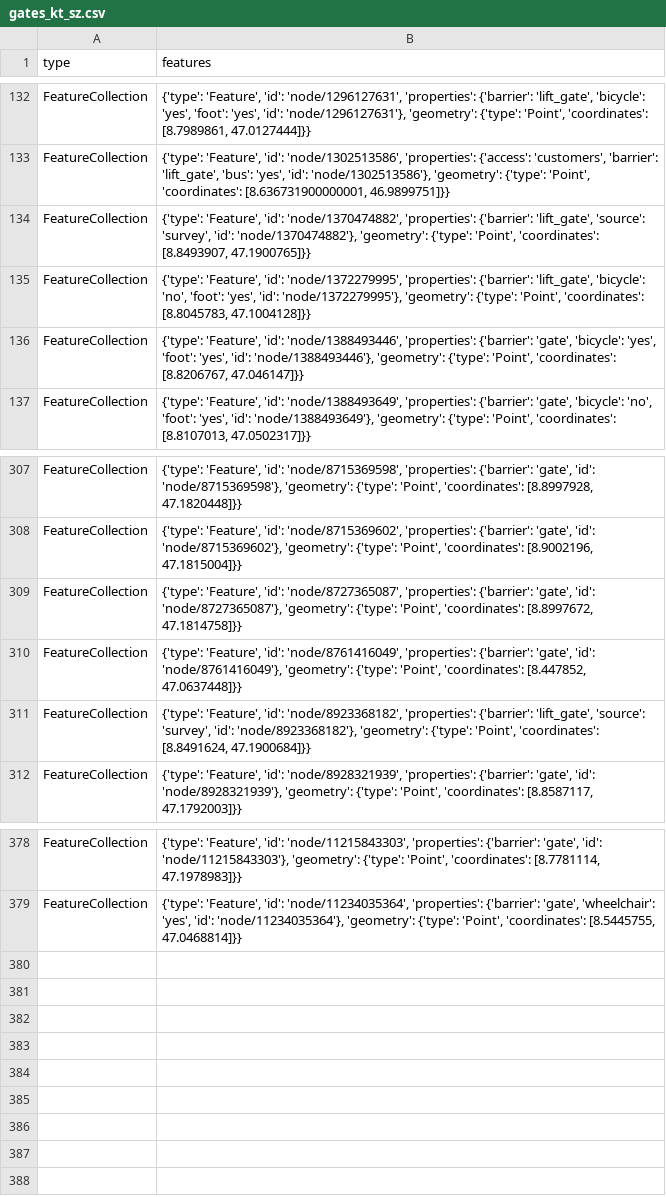
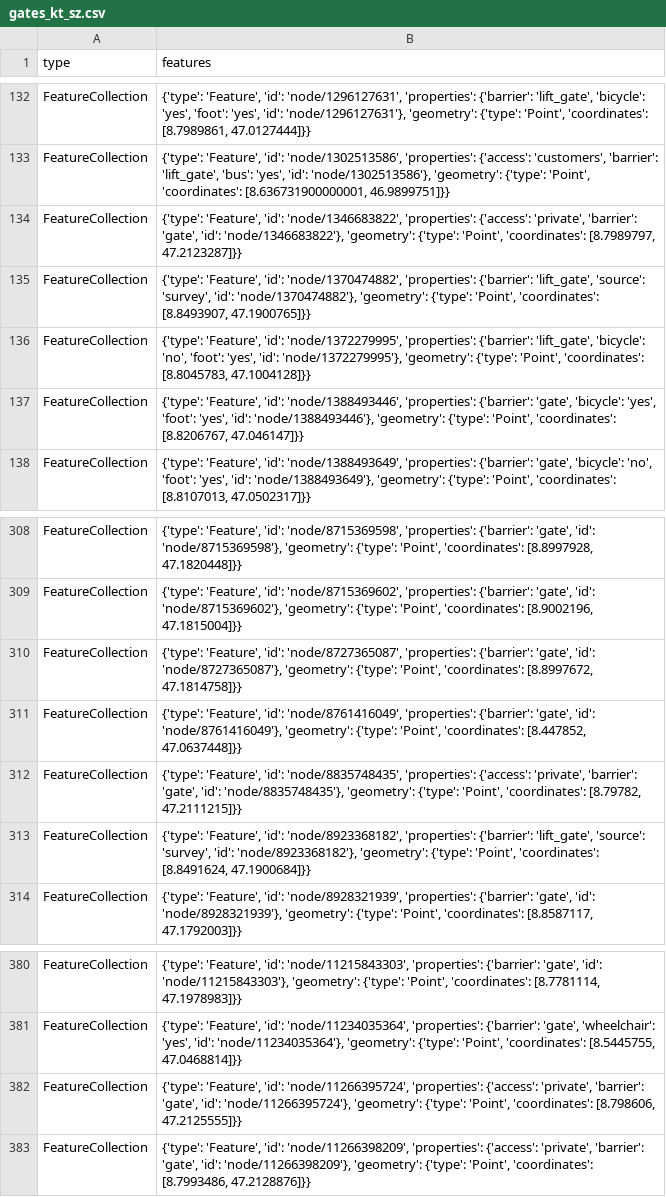
Before and after one commit to OpenBracketsCH/rescue-data, a CSV file: data/csv/access/gates/gates_kt_sz.csv, drawn as a sheet; only a part is shown, gaps mark what is left out; the diff names each change by its address in the sheet, - before the commit and + after, or states it on an @@ line.

```diff
--- a/data/csv/access/gates/gates_kt_sz.csv
+++ b/data/csv/access/gates/gates_kt_sz.csv
+row 134: FeatureCollection | {'type': 'Feature', 'id': 'node/1346683822', 'properties': {'access': 'private', 'barrier': 'gate', 'id': 'node/1346683822'}, 'geometry': {'type': 'Point', 'coordinates': [8.7989797, 47.2123287]}}
+row 312: FeatureCollection | {'type': 'Feature', 'id': 'node/8835748435', 'properties': {'access': 'private', 'barrier': 'gate', 'id': 'node/8835748435'}, 'geometry': {'type': 'Point', 'coordinates': [8.79782, 47.2111215]}}
+row 382: FeatureCollection | {'type': 'Feature', 'id': 'node/11266395724', 'properties': {'access': 'private', 'barrier': 'gate', 'id': 'node/11266395724'}, 'geometry': {'type': 'Point', 'coordinates': [8.798606, 47.2125555]}}
+row 383: FeatureCollection | {'type': 'Feature', 'id': 'node/11266398209', 'properties': {'access': 'private', 'barrier': 'gate', 'id': 'node/11266398209'}, 'geometry': {'type': 'Point', 'coordinates': [8.7993486, 47.2128876]}}
```
Also changed, not shown: data/csv/access/gates/gates_kt_sh.csv, data/csv/highway/trunk/trunk_dispo_srz.csv, 5 other files.
